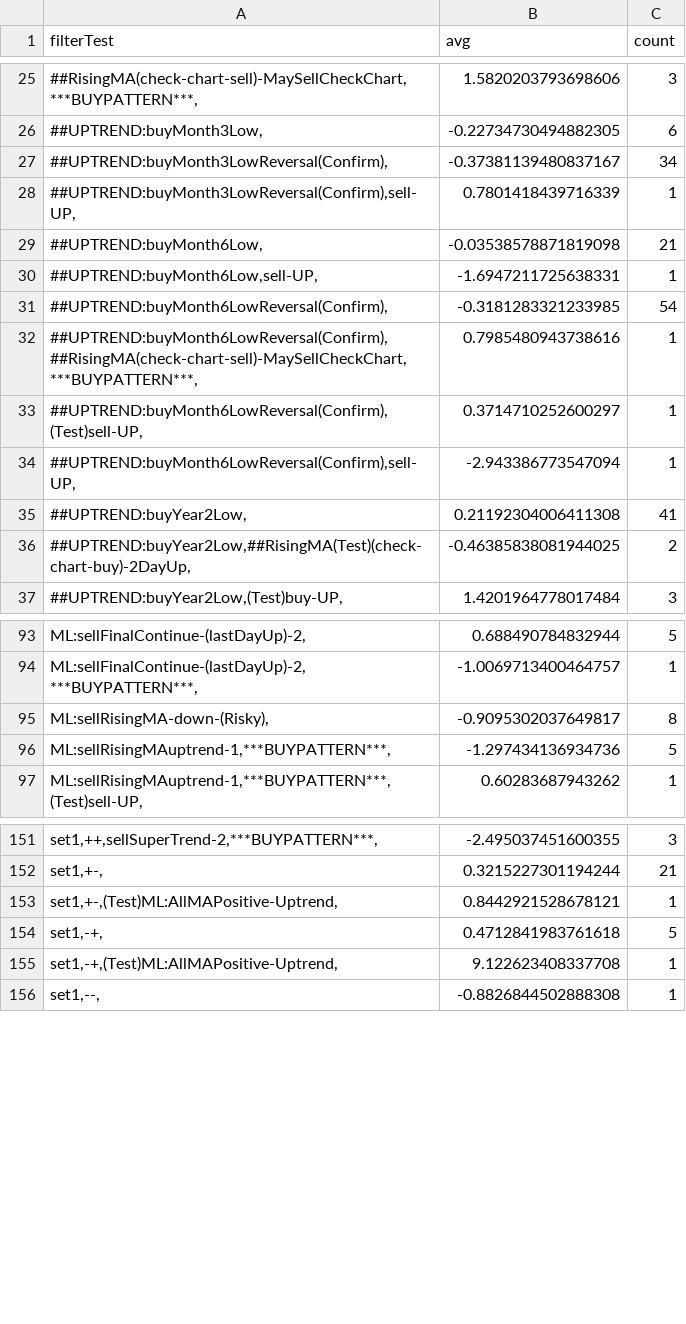
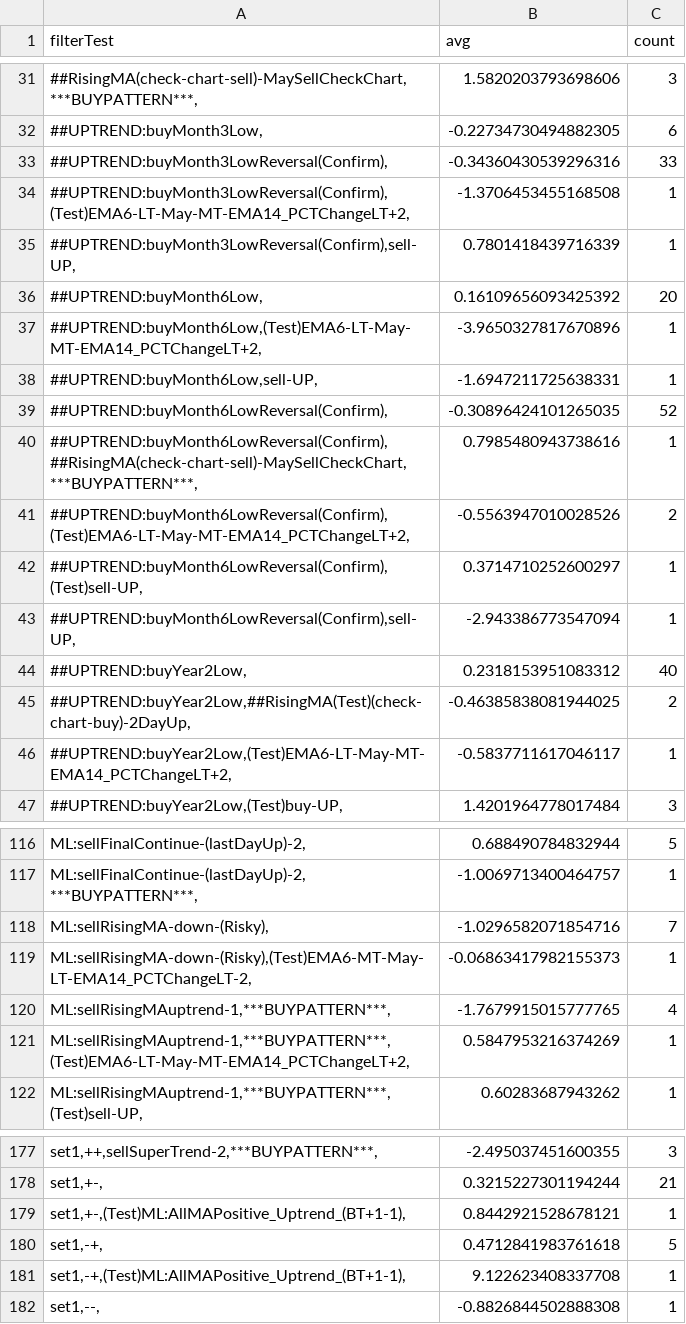
Before and after one commit to omarrohit20/rohit, a CSV file: src/data-import/nselist/filter-buy.csv, drawn as a sheet; only a part is shown, gaps mark what is left out; the diff covers the shown part only.

```diff
--- a/src/data-import/nselist/filter-buy.csv
+++ b/src/data-import/nselist/filter-buy.csv
@@ -26,12 +32,16 @@ filterTest,avg,count
 "##UPTREND:buyMonth3Low,",-0.22734730494882305,6
-"##UPTREND:buyMonth3LowReversal(Confirm),",-0.37381139480837167,34
+"##UPTREND:buyMonth3LowReversal(Confirm),",-0.34360430539296316,33
+"##UPTREND:buyMonth3LowReversal(Confirm),(Test)EMA6-LT-May-MT-EMA14_PCTChangeLT+2,",-1.3706453455168508,1
 "##UPTREND:buyMonth3LowReversal(Confirm),sell-UP,",0.7801418439716339,1
-"##UPTREND:buyMonth6Low,",-0.03538578871819098,21
+"##UPTREND:buyMonth6Low,",0.16109656093425392,20
+"##UPTREND:buyMonth6Low,(Test)EMA6-LT-May-MT-EMA14_PCTChangeLT+2,",-3.9650327817670896,1
 "##UPTREND:buyMonth6Low,sell-UP,",-1.6947211725638331,1
-"##UPTREND:buyMonth6LowReversal(Confirm),",-0.3181283321233985,54
+"##UPTREND:buyMonth6LowReversal(Confirm),",-0.30896424101265035,52
 "##UPTREND:buyMonth6LowReversal(Confirm),##RisingMA(check-chart-sell)-MaySellCheckChart,***BUYPATTERN***,",0.7985480943738616,1
+"##UPTREND:buyMonth6LowReversal(Confirm),(Test)EMA6-LT-May-MT-EMA14_PCTChangeLT+2,",-0.5563947010028526,2
 "##UPTREND:buyMonth6LowReversal(Confirm),(Test)sell-UP,",0.3714710252600297,1
 "##UPTREND:buyMonth6LowReversal(Confirm),sell-UP,",-2.943386773547094,1
-"##UPTREND:buyYear2Low,",0.21192304006411308,41
+"##UPTREND:buyYear2Low,",0.2318153951083312,40
 "##UPTREND:buyYear2Low,##RisingMA(Test)(check-chart-buy)-2DayUp,",-0.46385838081944025,2
+"##UPTREND:buyYear2Low,(Test)EMA6-LT-May-MT-EMA14_PCTChangeLT+2,",-0.5837711617046117,1
 "##UPTREND:buyYear2Low,(Test)buy-UP,",1.4201964778017484,3
@@ -94,4 +117,6 @@ filterTest,avg,count
 "ML:sellFinalContinue-(lastDayUp)-2,***BUYPATTERN***,",-1.0069713400464757,1
-"ML:sellRisingMA-down-(Risky),",-0.9095302037649817,8
-"ML:sellRisingMAuptrend-1,***BUYPATTERN***,",-1.297434136934736,5
+"ML:sellRisingMA-down-(Risky),",-1.0296582071854716,7
+"ML:sellRisingMA-down-(Risky),(Test)EMA6-MT-May-LT-EMA14_PCTChangeLT-2,",-0.06863417982155373,1
+"ML:sellRisingMAuptrend-1,***BUYPATTERN***,",-1.7679915015777765,4
+"ML:sellRisingMAuptrend-1,***BUYPATTERN***,(Test)EMA6-LT-May-MT-EMA14_PCTChangeLT+2,",0.5847953216374269,1
 "ML:sellRisingMAuptrend-1,***BUYPATTERN***,(Test)sell-UP,",0.60283687943262,1
@@ -152,5 +178,5 @@ filterTest,avg,count
 "set1,+-,",0.3215227301194244,21
-"set1,+-,(Test)ML:AllMAPositive-Uptrend,",0.8442921528678121,1
+"set1,+-,(Test)ML:AllMAPositive_Uptrend_(BT+1-1),",0.8442921528678121,1
 "set1,-+,",0.4712841983761618,5
-"set1,-+,(Test)ML:AllMAPositive-Uptrend,",9.122623408337708,1
+"set1,-+,(Test)ML:AllMAPositive_Uptrend_(BT+1-1),",9.122623408337708,1
 "set1,--,",-0.8826844502888308,1
```
Also changed, not shown: 24 added rows, 4 removed rows and 31 edited cells elsewhere in this file.
